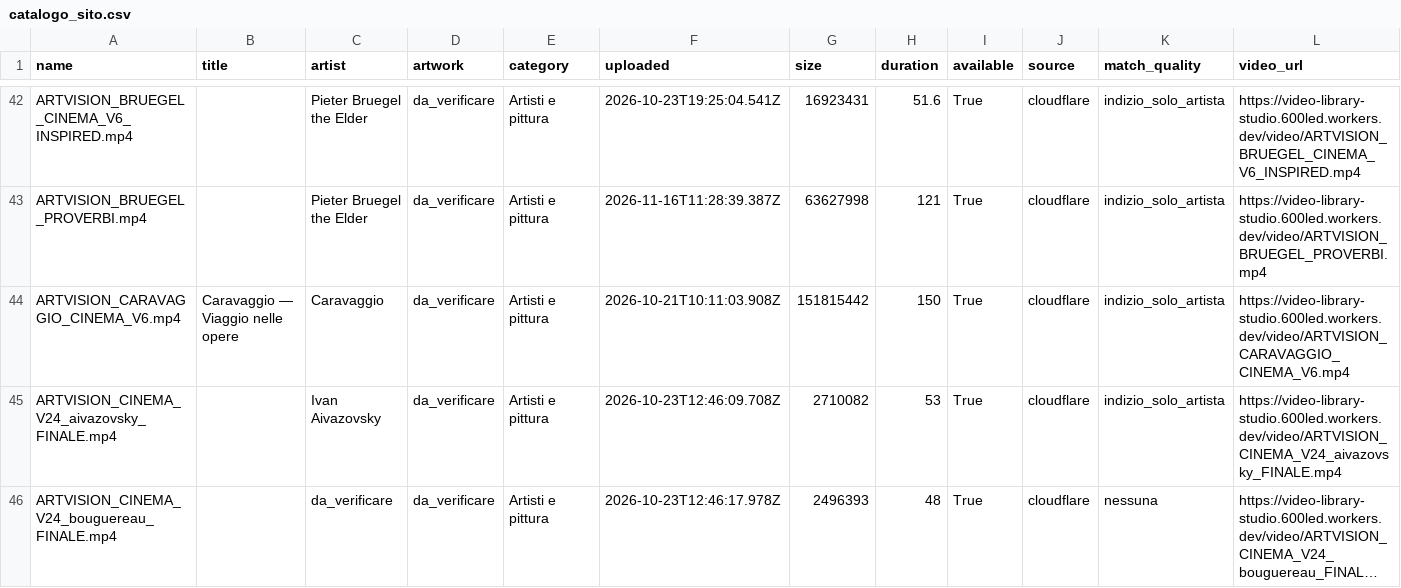
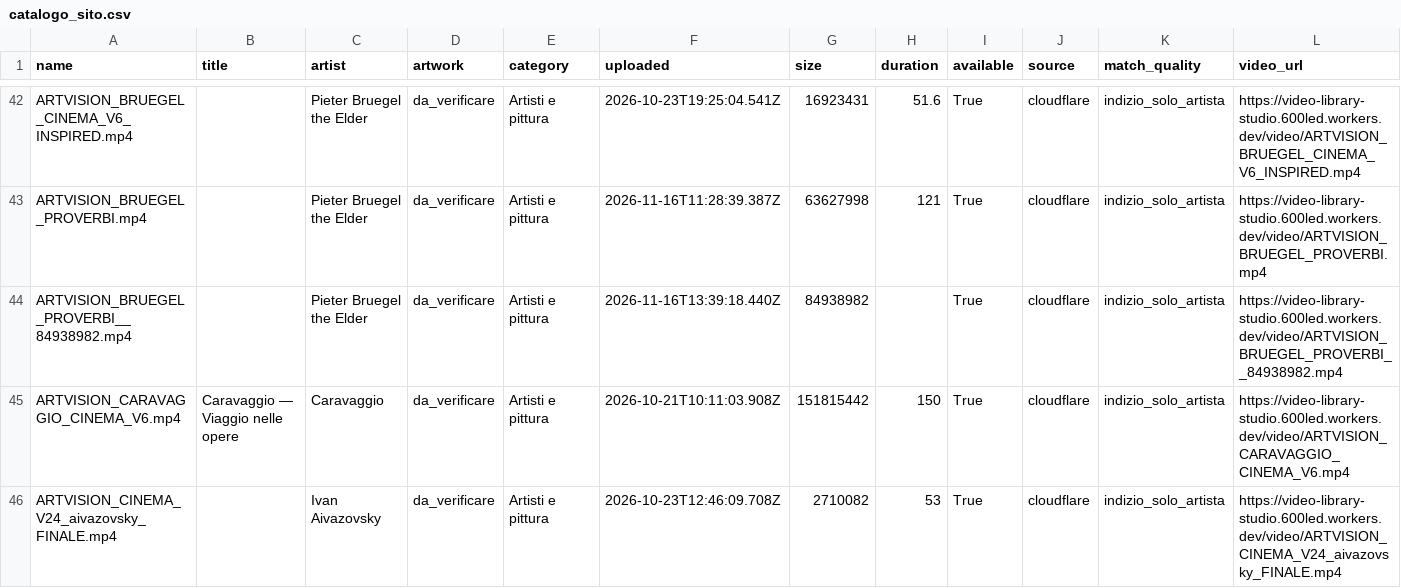
Before and after one commit to GGIANLUCAA/Tra-le-pagine-, a CSV file: data/archivio-generale/catalogo_sito.csv, drawn as a sheet; only a part is shown, gaps mark what is left out; the shorter side is filled out with more unchanged rows; long unchanged cells end in ….

Commit message:
fix(artvision): recover verified legacy render proofs without duplicate slot claims
* fix(archive): recover independently validated MP4 proofs from legacy checkpoint schemas

* fix(archive): do not promote unverified checkpoint status to completed render

* test: legacy owner-30 checkpoint schema proof and rejected voice regression

* ci: verify legacy checkpoint reconciliation on audit branch

* fix: read positive QA video checksums for historical owner render records

* chore(artvision): refresh evidence-led master inventory [skip ci]

* fix: reconcile harmless leading-title article aliases per artist and year

* fix: share artist and article alias canonicalization with preflight

* chore(artvision): refresh evidence-led master inventory [skip ci]

* test: owner selection Vampire and checkpoint article alias coalesce

* test: preflight handles harmless title aliases without cross-artist merge

---------

Co-authored-by: github-actions[bot] <41898282+github-actions[bot]@users.noreply.github.com>

```diff
--- a/data/archivio-generale/catalogo_sito.csv
+++ b/data/archivio-generale/catalogo_sito.csv
@@ -43,2 +43,3 @@ ARTVISION_BRUEGEL_CINEMA_V6_INSPIRED.mp4,,Pieter Bruegel the Elder,da_verificare
 ARTVISION_BRUEGEL_PROVERBI.mp4,,Pieter Bruegel the Elder,da_verificare,Artisti e pittura,2026-11-16T11:28:39.387Z,63627998,121,True,cloudflare,indizio_solo_artista,https://video-library-studio.600led.workers.dev/video/ARTVISION_BRUEGEL_PROVERBI.mp4
+ARTVISION_BRUEGEL_PROVERBI__84938982.mp4,,Pieter Bruegel the Elder,da_verificare,Artisti e pittura,2026-11-16T13:39:18.440Z,84938982,,True,cloudflare,indizio_solo_artista,https://video-library-studio.600led.workers.dev/video/ARTVISION_BRUEGEL_PROVERBI__84938982.mp4
 ARTVISION_CARAVAGGIO_CINEMA_V6.mp4,Caravaggio — Viaggio nelle opere,Caravaggio,da_verificare,Artisti e pittura,2026-10-21T10:11:03.908Z,151815442,150,True,cloudflare,indizio_solo_artista,https://video-library-studio.600led.workers.dev/video/ARTVISION_CARAVAGGIO_CINEMA_V6.mp4
```
Also changed, not shown: 16 other files.
